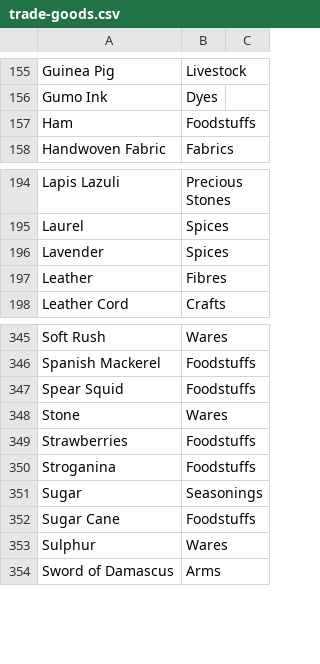
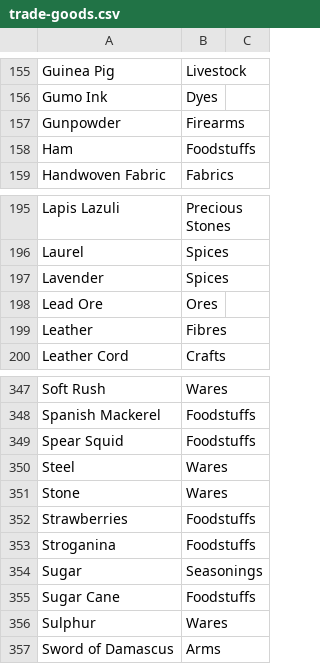
Before and after one commit to loise888999/OcrTradingBackend, a CSV file: Data/trade-goods.csv, drawn as a sheet; only a part is shown, gaps mark what is left out; the diff names each change by its address in the sheet, - before the commit and + after, or states it on an @@ line.

```diff
--- a/Data/trade-goods.csv
+++ b/Data/trade-goods.csv
+row 157: Gunpowder | Firearms
+row 198: Lead Ore | Ores
+row 350: Steel | Wares
```
Also changed, not shown: 6 other files.
